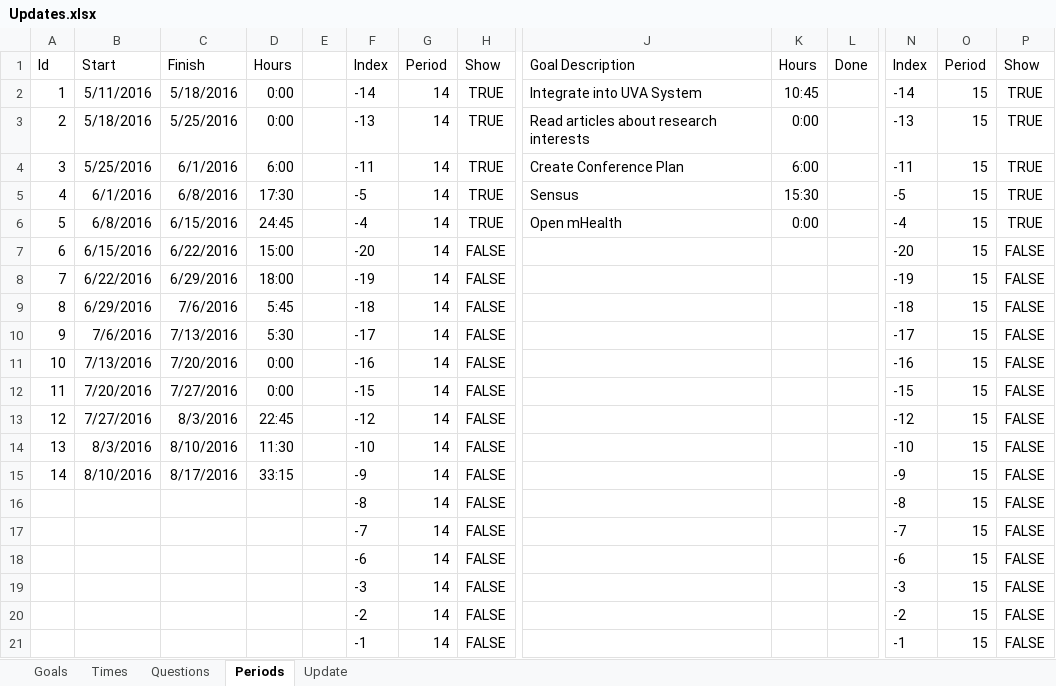
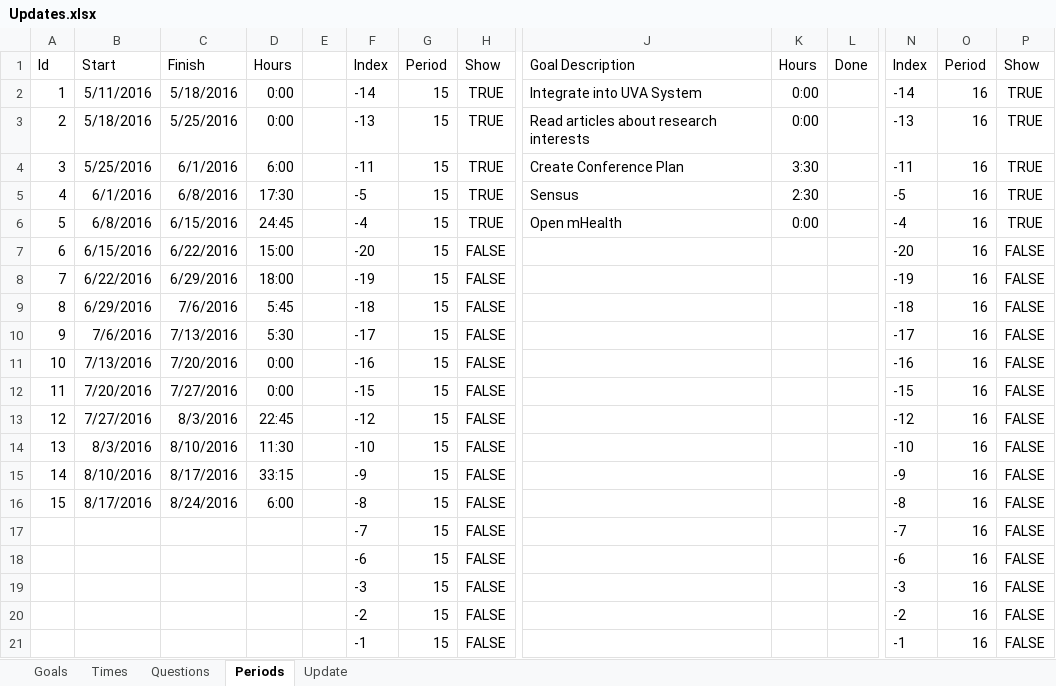
Before and after one commit to mrucker/uva-archive, an Excel workbook: updates/Updates.xlsx, sheet Periods, drawn as a sheet; only a part is shown, gaps mark what is left out; values as stored, in another font and other column widths than the file's, no borders; table styles not drawn; removed rows and columns are numbered as before the commit, all else as after; rows hold the shown columns only; the diff names each change by its address in the sheet, - before the commit and + after, or states it on an @@ line.

```diff
--- a/updates/Updates.xlsx (sheet Periods)
+++ b/updates/Updates.xlsx (sheet Periods)
-G2:G15: 14
+G2:G15: 15
-K2: 10:45
+K2: 0:00
-O2:O15: 15
+O2:O15: 16
-K4: 6:00
+K4: 3:30
-K5: 15:30
+K5: 2:30
-row 16:  |  |  |  |  | -8 | 14 | FALSE |  |  |  | -8 | 15 | FALSE
+row 16: 15 | 8/17/2016 | 8/24/2016 | 6:00 |  | -8 | 15 | FALSE |  |  |  | -8 | 16 | FALSE
-G17:G21: 14
+G17:G21: 15
-O17:O21: 15
+O17:O21: 16
```
Also changed, not shown: sheet Times, sheet Update, 9 other files.
